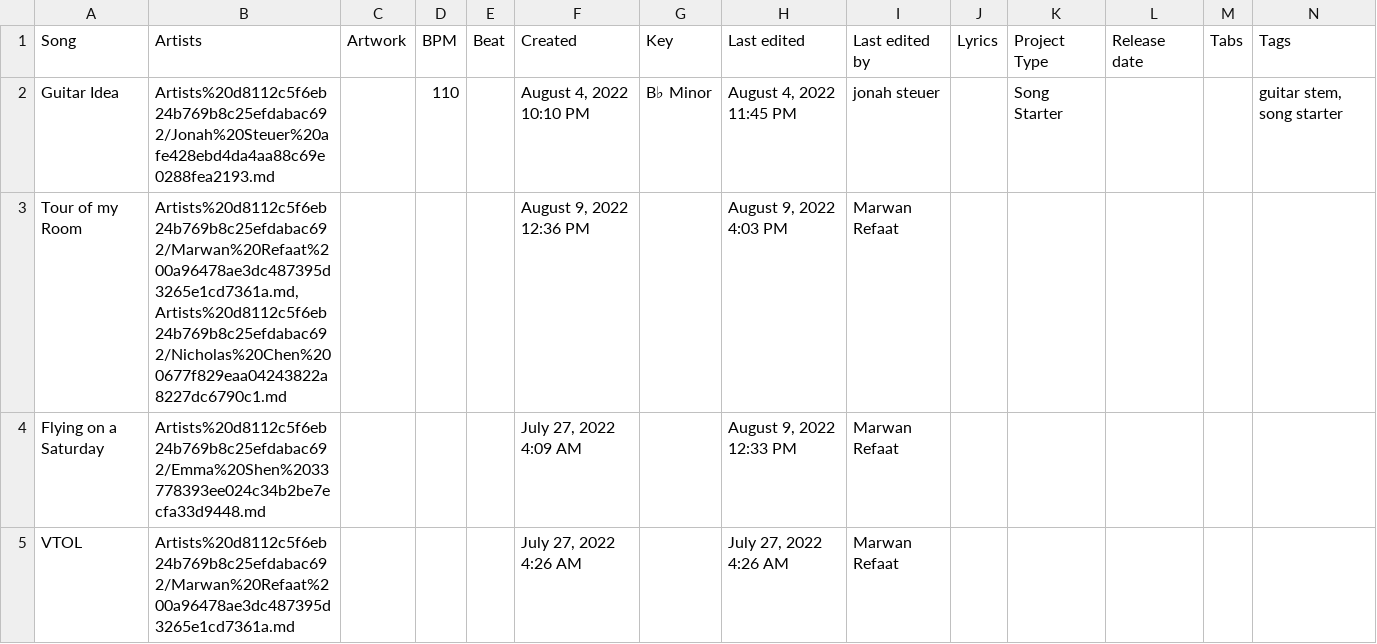
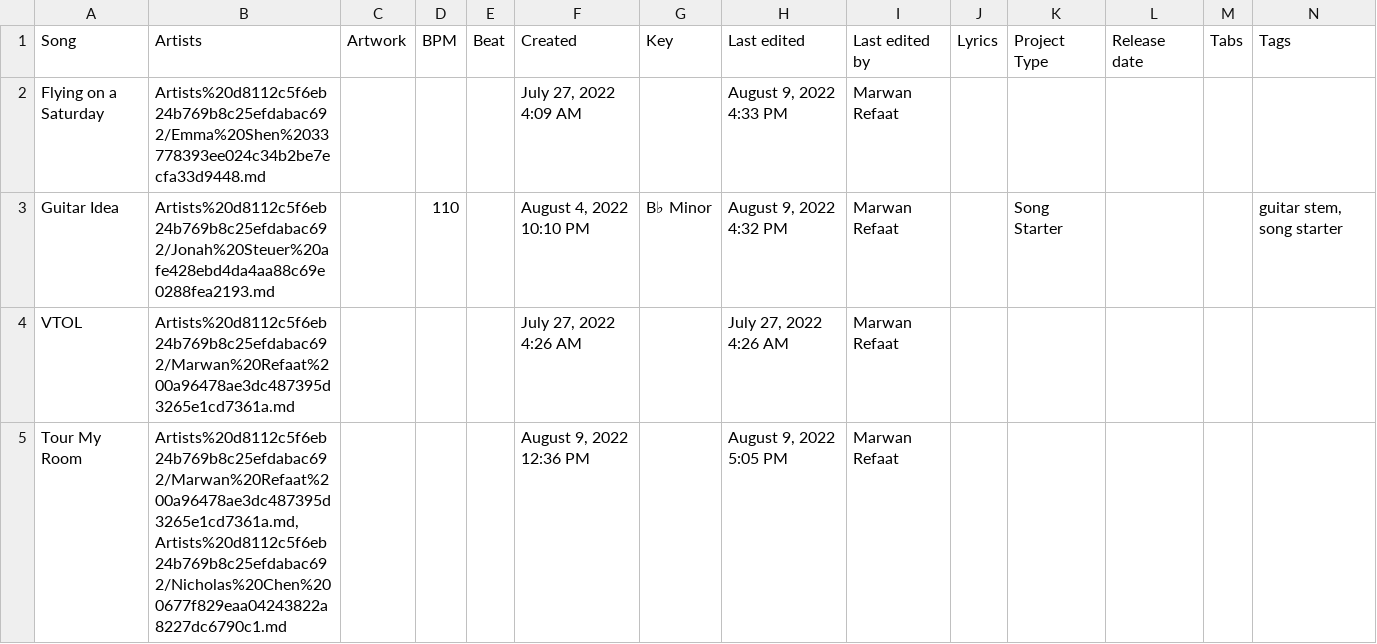
Before and after one commit to MarwanRefaat/transcend, a CSV file: markdown/Transcend ba178c00be234456922f79ff41328167/Projects d5c3e8139e1f451c82a5f1a5db77846e.csv, drawn as a sheet.

```diff
--- a/markdown/Transcend ba178c00be234456922f79ff41328167/Projects d5c3e8139e1f451c82a5f1a5db77846e.csv
+++ b/markdown/Transcend ba178c00be234456922f79ff41328167/Projects d5c3e8139e1f451c82a5f1a5db77846e.csv
@@ -1,5 +1,5 @@
 Song,Artists,Artwork,BPM,Beat,Created,Key,Last edited,Last edited by,Lyrics,Project Type,Release date,Tabs,Tags
-Guitar Idea,Artists%20d8112c5f6eb24b769b8c25efdabac692/Jonah%20Steuer%20afe428ebd4da4aa88c69e0288fea2193.md,,110,,"August 4, 2022 10:10 PM",B♭ Minor,"August 4, 2022 11:45 PM",jonah steuer,,Song Starter,,,"guitar stem, song starter"
-Tour of my Room,"Artists%20d8112c5f6eb24b769b8c25efdabac692/Marwan%20Refaat%200a96478ae3dc487395d3265e1cd7361a.md, Artists%20d8112c5f6eb24b769b8c25efdabac692/Nicholas%20Chen%200677f829eaa04243822a8227dc6790c1.md",,,,"August 9, 2022 12:36 PM",,"August 9, 2022 4:03 PM",Marwan Refaat,,,,,
-Flying on a Saturday,Artists%20d8112c5f6eb24b769b8c25efdabac692/Emma%20Shen%2033778393ee024c34b2be7ecfa33d9448.md,,,,"July 27, 2022 4:09 AM",,"August 9, 2022 12:33 PM",Marwan Refaat,,,,,
+Flying on a Saturday,Artists%20d8112c5f6eb24b769b8c25efdabac692/Emma%20Shen%2033778393ee024c34b2be7ecfa33d9448.md,,,,"July 27, 2022 4:09 AM",,"August 9, 2022 4:33 PM",Marwan Refaat,,,,,
+Guitar Idea,Artists%20d8112c5f6eb24b769b8c25efdabac692/Jonah%20Steuer%20afe428ebd4da4aa88c69e0288fea2193.md,,110,,"August 4, 2022 10:10 PM",B♭ Minor,"August 9, 2022 4:32 PM",Marwan Refaat,,Song Starter,,,"guitar stem, song starter"
 VTOL,Artists%20d8112c5f6eb24b769b8c25efdabac692/Marwan%20Refaat%200a96478ae3dc487395d3265e1cd7361a.md,,,,"July 27, 2022 4:26 AM",,"July 27, 2022 4:26 AM",Marwan Refaat,,,,,
+Tour My Room,"Artists%20d8112c5f6eb24b769b8c25efdabac692/Marwan%20Refaat%200a96478ae3dc487395d3265e1cd7361a.md, Artists%20d8112c5f6eb24b769b8c25efdabac692/Nicholas%20Chen%200677f829eaa04243822a8227dc6790c1.md",,,,"August 9, 2022 12:36 PM",,"August 9, 2022 5:05 PM",Marwan Refaat,,,,,
```
Also changed, not shown: markdown/Transcend ba178c00be234456922f79ff41328167/Artists d8112c5f6eb24b769b8c25efdabac692.csv, 23 other files.
